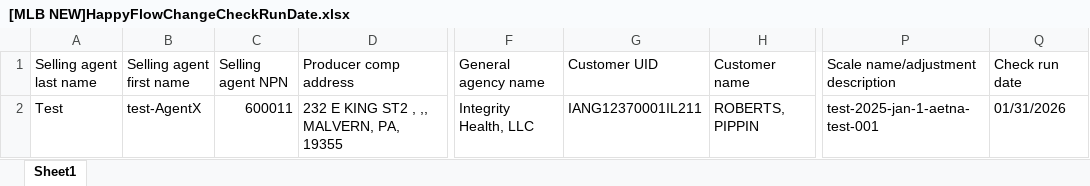
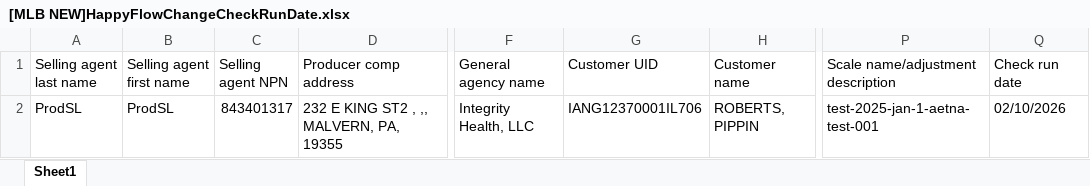
Before and after one commit to deva-pieq/icm-prod, an Excel workbook: TestFiles-prod-sanity/StatementProcessing/[MLB NEW]HappyFlowChangeCheckRunDate.xlsx, sheet Sheet1, drawn as a sheet; only a part is shown, gaps mark what is left out; values as stored, in another font and other column widths than the file's, no borders; the diff names each change by its address in the sheet, - before the commit and + after, or states it on an @@ line.

```diff
--- a/TestFiles-prod-sanity/StatementProcessing/[MLB NEW]HappyFlowChangeCheckRunDate.xlsx (sheet Sheet1)
+++ b/TestFiles-prod-sanity/StatementProcessing/[MLB NEW]HappyFlowChangeCheckRunDate.xlsx (sheet Sheet1)
-A2 (Selling agent last name): Test
+A2 (Selling agent last name): ProdSL
-B2 (Selling agent first name): test-AgentX
+B2 (Selling agent first name): ProdSL
-C2 (Selling agent NPN): 600011
+C2 (Selling agent NPN): 843401317
-G2 (Customer UID): IANG12370001IL211
+G2 (Customer UID): IANG12370001IL706
-Q2 (Check run date): 01/31/2026
+Q2 (Check run date): 02/10/2026
```
Also changed, not shown: TestFiles-prod-sanity/TransferSheets/[MLB New]EditThis[TransferAgent].xlsx, 27 other files.
